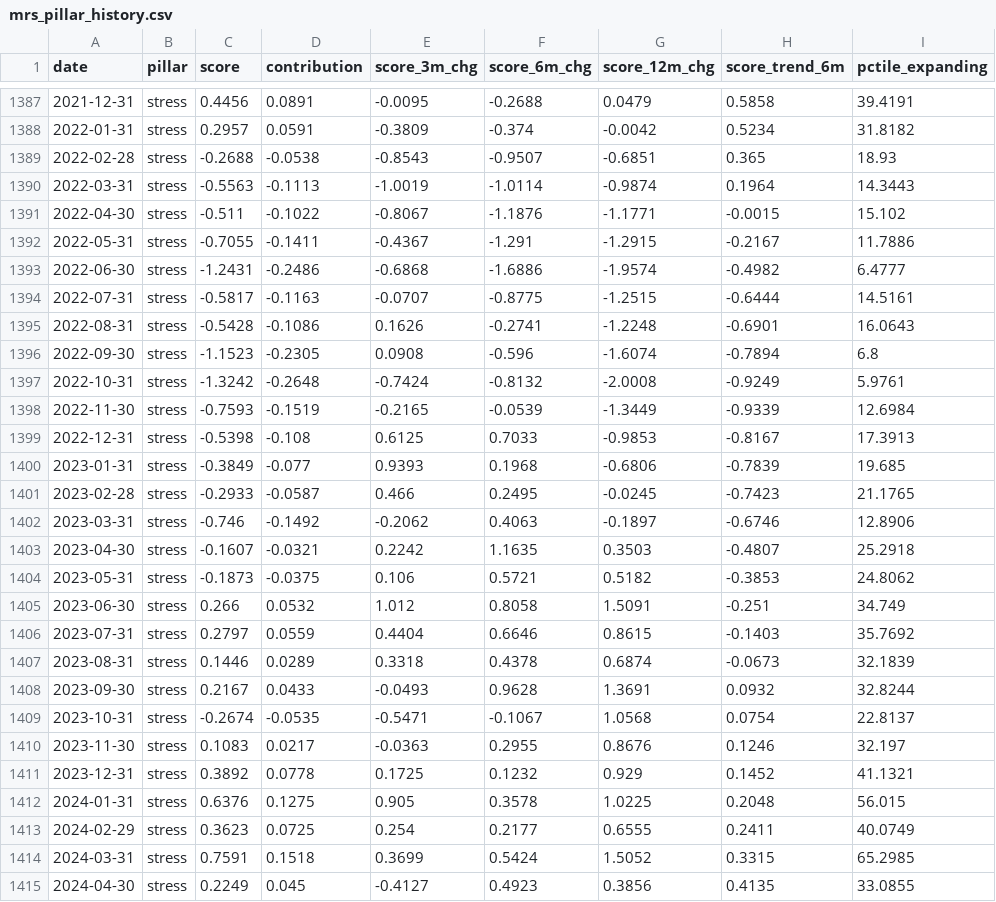
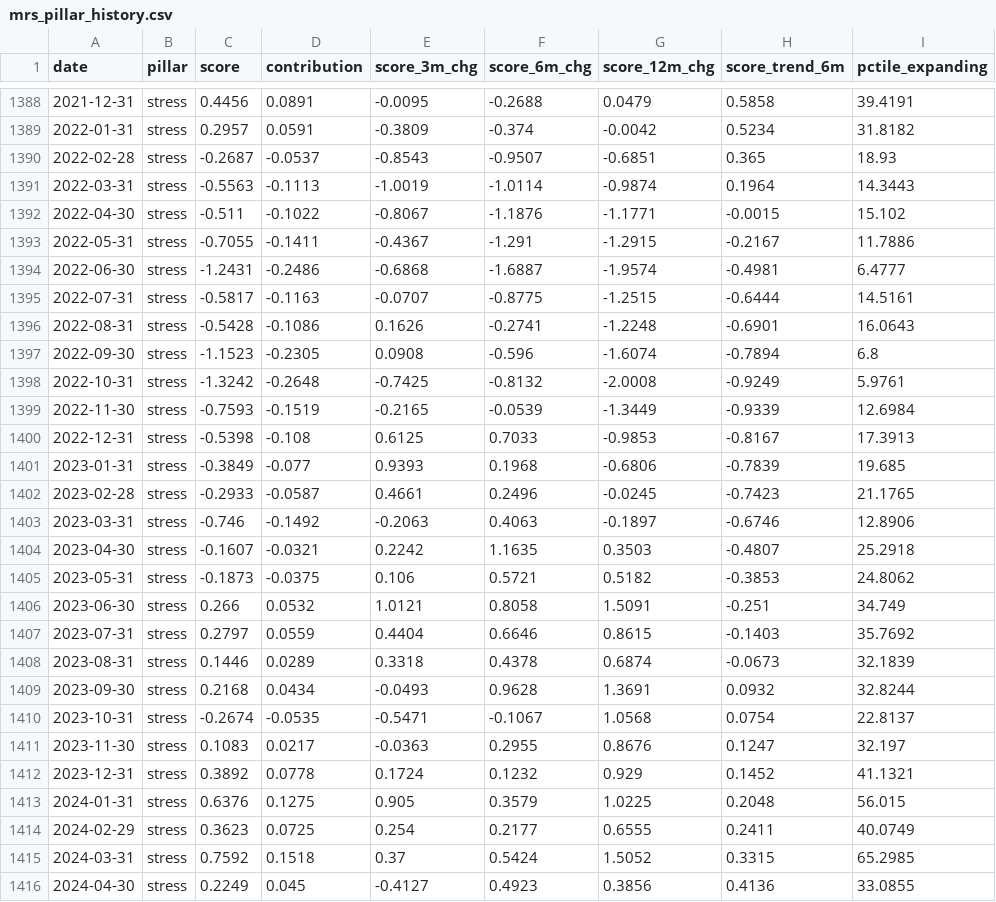
Before and after one commit to ankitv25/Macro-Regime-Score, a CSV file: outputs/monitoring/mrs_pillar_history.csv, drawn as a sheet; only a part is shown, gaps mark what is left out; addresses are those after the commit; the diff covers the shown part only; the diff names each change by its address in the sheet, - before the commit and + after, or states it on an @@ line.

```diff
--- a/outputs/monitoring/mrs_pillar_history.csv
+++ b/outputs/monitoring/mrs_pillar_history.csv
-C1390 (score): -0.2688
+C1390 (score): -0.2687
-D1390 (contribution): -0.0538
+D1390 (contribution): -0.0537
-F1394 (score_6m_chg): -1.6886
+F1394 (score_6m_chg): -1.6887
-H1394 (score_trend_6m): -0.4982
+H1394 (score_trend_6m): -0.4981
-E1398 (score_3m_chg): -0.7424
+E1398 (score_3m_chg): -0.7425
-E1402 (score_3m_chg): 0.466
+E1402 (score_3m_chg): 0.4661
-F1402 (score_6m_chg): 0.2495
+F1402 (score_6m_chg): 0.2496
-E1403 (score_3m_chg): -0.2062
+E1403 (score_3m_chg): -0.2063
-E1406 (score_3m_chg): 1.012
+E1406 (score_3m_chg): 1.0121
-C1409 (score): 0.2167
+C1409 (score): 0.2168
-D1409 (contribution): 0.0433
+D1409 (contribution): 0.0434
-H1411 (score_trend_6m): 0.1246
+H1411 (score_trend_6m): 0.1247
-E1412 (score_3m_chg): 0.1725
+E1412 (score_3m_chg): 0.1724
-F1413 (score_6m_chg): 0.3578
+F1413 (score_6m_chg): 0.3579
-C1415 (score): 0.7591
+C1415 (score): 0.7592
-E1415 (score_3m_chg): 0.3699
+E1415 (score_3m_chg): 0.37
-H1416 (score_trend_6m): 0.4135
+H1416 (score_trend_6m): 0.4136
```
Also changed, not shown: 1 added row and 31 edited cells elsewhere in this file, outputs/monitoring/mrs_composite_history.csv, outputs/monitoring/mrs_indicator_history.csv, 7 other files.
